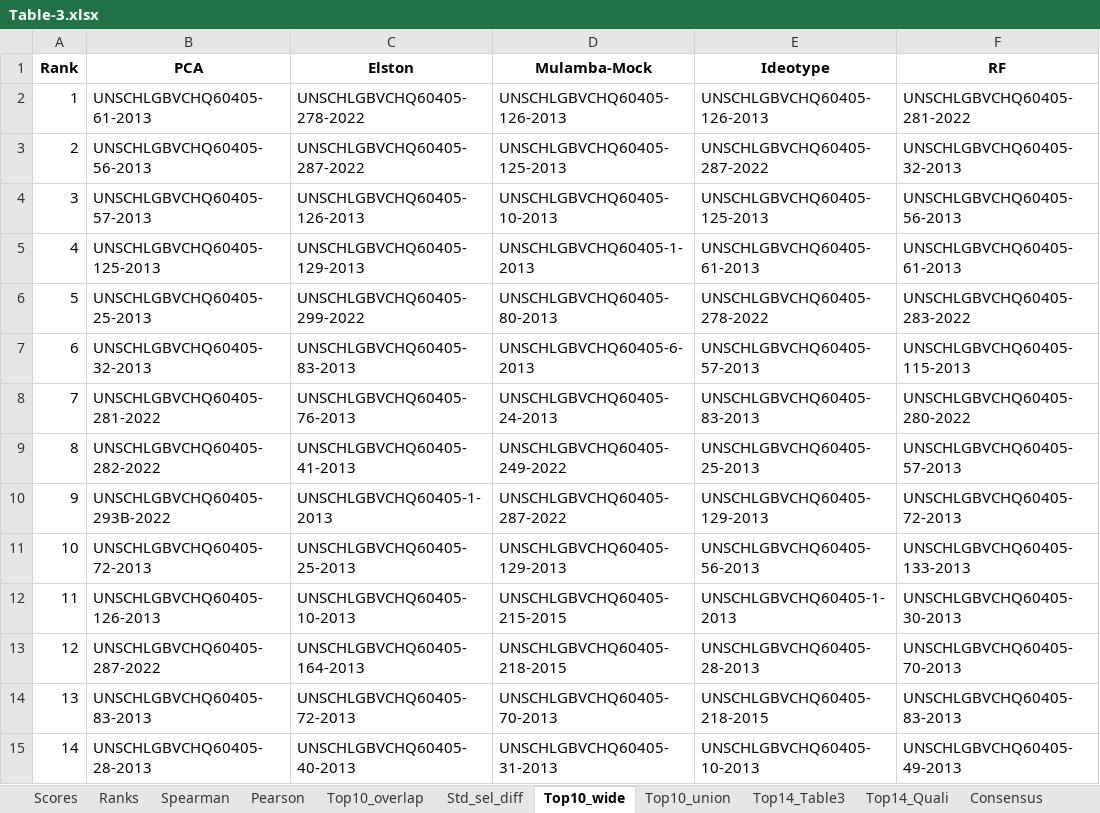
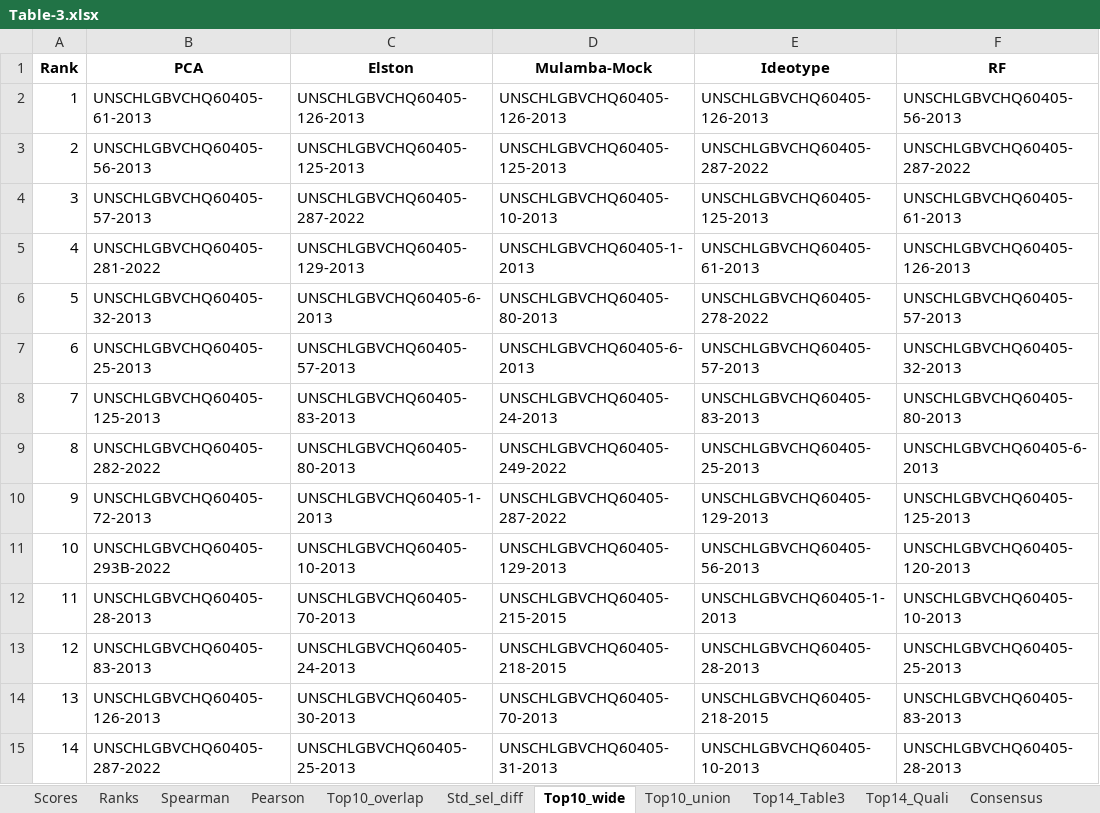
Before and after one commit to Vyxugo/quinoa-germplasm-ayacucho, an Excel workbook: files/Table-3.xlsx, sheet Top10_wide, drawn as a sheet; values as stored, in another font and other column widths than the file's, no borders; the diff names each change by its address in the sheet, - before the commit and + after, or states it on an @@ line.

```diff
--- a/files/Table-3.xlsx (sheet Top10_wide)
+++ b/files/Table-3.xlsx (sheet Top10_wide)
-C2 (Elston): UNSCHLGBVCHQ60405-278-2022
+C2 (Elston): UNSCHLGBVCHQ60405-126-2013
-F2 (RF): UNSCHLGBVCHQ60405-281-2022
+F2 (RF): UNSCHLGBVCHQ60405-56-2013
-C3 (Elston): UNSCHLGBVCHQ60405-287-2022
+C3 (Elston): UNSCHLGBVCHQ60405-125-2013
-F3 (RF): UNSCHLGBVCHQ60405-32-2013
+F3 (RF): UNSCHLGBVCHQ60405-287-2022
-C4 (Elston): UNSCHLGBVCHQ60405-126-2013
+C4 (Elston): UNSCHLGBVCHQ60405-287-2022
-F4 (RF): UNSCHLGBVCHQ60405-56-2013
+F4 (RF): UNSCHLGBVCHQ60405-61-2013
-B5 (PCA): UNSCHLGBVCHQ60405-125-2013
+B5 (PCA): UNSCHLGBVCHQ60405-281-2022
-F5 (RF): UNSCHLGBVCHQ60405-61-2013
+F5 (RF): UNSCHLGBVCHQ60405-126-2013
-B6 (PCA): UNSCHLGBVCHQ60405-25-2013
+B6 (PCA): UNSCHLGBVCHQ60405-32-2013
-C6 (Elston): UNSCHLGBVCHQ60405-299-2022
+C6 (Elston): UNSCHLGBVCHQ60405-6-2013
-F6 (RF): UNSCHLGBVCHQ60405-283-2022
+F6 (RF): UNSCHLGBVCHQ60405-57-2013
-B7 (PCA): UNSCHLGBVCHQ60405-32-2013
+B7 (PCA): UNSCHLGBVCHQ60405-25-2013
-C7 (Elston): UNSCHLGBVCHQ60405-83-2013
+C7 (Elston): UNSCHLGBVCHQ60405-57-2013
-F7 (RF): UNSCHLGBVCHQ60405-115-2013
+F7 (RF): UNSCHLGBVCHQ60405-32-2013
-B8 (PCA): UNSCHLGBVCHQ60405-281-2022
+B8 (PCA): UNSCHLGBVCHQ60405-125-2013
-C8 (Elston): UNSCHLGBVCHQ60405-76-2013
+C8 (Elston): UNSCHLGBVCHQ60405-83-2013
-F8 (RF): UNSCHLGBVCHQ60405-280-2022
+F8 (RF): UNSCHLGBVCHQ60405-80-2013
-C9 (Elston): UNSCHLGBVCHQ60405-41-2013
+C9 (Elston): UNSCHLGBVCHQ60405-80-2013
-F9 (RF): UNSCHLGBVCHQ60405-57-2013
+F9 (RF): UNSCHLGBVCHQ60405-6-2013
-B10 (PCA): UNSCHLGBVCHQ60405-293B-2022
+B10 (PCA): UNSCHLGBVCHQ60405-72-2013
-F10 (RF): UNSCHLGBVCHQ60405-72-2013
+F10 (RF): UNSCHLGBVCHQ60405-125-2013
-B11 (PCA): UNSCHLGBVCHQ60405-72-2013
+B11 (PCA): UNSCHLGBVCHQ60405-293B-2022
-C11 (Elston): UNSCHLGBVCHQ60405-25-2013
+C11 (Elston): UNSCHLGBVCHQ60405-10-2013
-F11 (RF): UNSCHLGBVCHQ60405-133-2013
+F11 (RF): UNSCHLGBVCHQ60405-120-2013
-B12 (PCA): UNSCHLGBVCHQ60405-126-2013
+B12 (PCA): UNSCHLGBVCHQ60405-28-2013
-C12 (Elston): UNSCHLGBVCHQ60405-10-2013
+C12 (Elston): UNSCHLGBVCHQ60405-70-2013
-F12 (RF): UNSCHLGBVCHQ60405-30-2013
+F12 (RF): UNSCHLGBVCHQ60405-10-2013
-B13 (PCA): UNSCHLGBVCHQ60405-287-2022
+B13 (PCA): UNSCHLGBVCHQ60405-83-2013
-C13 (Elston): UNSCHLGBVCHQ60405-164-2013
+C13 (Elston): UNSCHLGBVCHQ60405-24-2013
-F13 (RF): UNSCHLGBVCHQ60405-70-2013
+F13 (RF): UNSCHLGBVCHQ60405-25-2013
-B14 (PCA): UNSCHLGBVCHQ60405-83-2013
+B14 (PCA): UNSCHLGBVCHQ60405-126-2013
-C14 (Elston): UNSCHLGBVCHQ60405-72-2013
+C14 (Elston): UNSCHLGBVCHQ60405-30-2013
-B15 (PCA): UNSCHLGBVCHQ60405-28-2013
+B15 (PCA): UNSCHLGBVCHQ60405-287-2022
-C15 (Elston): UNSCHLGBVCHQ60405-40-2013
+C15 (Elston): UNSCHLGBVCHQ60405-25-2013
-F15 (RF): UNSCHLGBVCHQ60405-49-2013
+F15 (RF): UNSCHLGBVCHQ60405-28-2013
```
Also changed, not shown: sheet Scores, sheet Ranks, sheet Top10_union, sheet Top14_Quali, sheet Top14_Table3, sheet Top_PCA, 7 more sheets, files/Final-table.xlsx, files/STable-1.xlsx, 12 other files.
